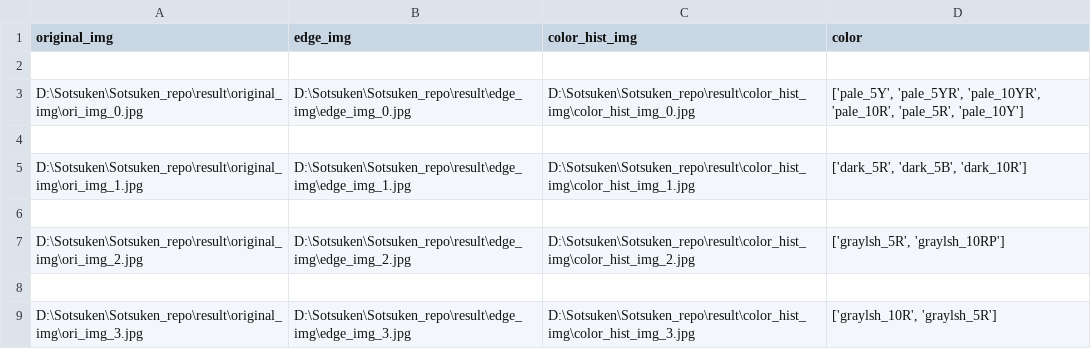
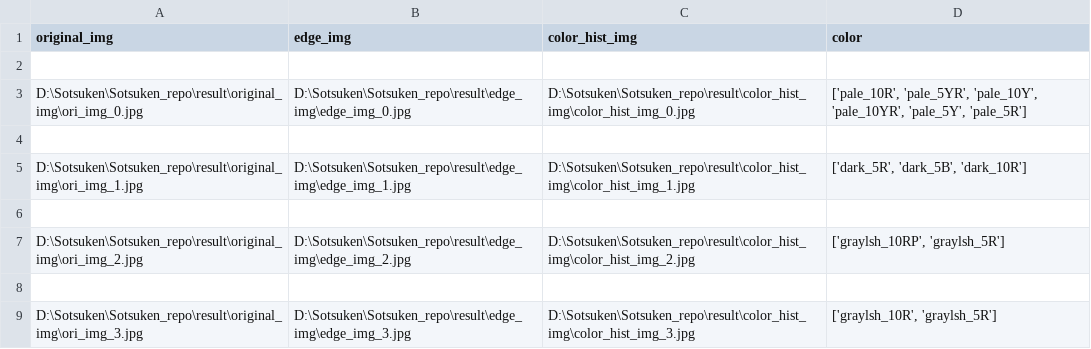
Before and after one commit to yume6165/Sotsuken, a CSV file: result/output_file/img_infos.csv, drawn as a sheet.

```diff
--- a/result/output_file/img_infos.csv
+++ b/result/output_file/img_infos.csv
@@ -2,3 +2,3 @@ original_img,edge_img,color_hist_img,color
 
-D:\Sotsuken\Sotsuken_repo\result\original_img\ori_img_0.jpg,D:\Sotsuken\Sotsuken_repo\result\edge_img\edge_img_0.jpg,D:\Sotsuken\Sotsuken_repo\result\color_hist_img\color_hist_img_0.jpg,"['pale_5Y', 'pale_5YR', 'pale_10YR', 'pale_10R', 'pale_5R', 'pale_10Y']"
+D:\Sotsuken\Sotsuken_repo\result\original_img\ori_img_0.jpg,D:\Sotsuken\Sotsuken_repo\result\edge_img\edge_img_0.jpg,D:\Sotsuken\Sotsuken_repo\result\color_hist_img\color_hist_img_0.jpg,"['pale_10R', 'pale_5YR', 'pale_10Y', 'pale_10YR', 'pale_5Y', 'pale_5R']"
 
@@ -6,3 +6,3 @@ D:\Sotsuken\Sotsuken_repo\result\original_img\ori_img_1.jpg,D:\Sotsuken\Sotsuken
 
-D:\Sotsuken\Sotsuken_repo\result\original_img\ori_img_2.jpg,D:\Sotsuken\Sotsuken_repo\result\edge_img\edge_img_2.jpg,D:\Sotsuken\Sotsuken_repo\result\color_hist_img\color_hist_img_2.jpg,"['graylsh_5R', 'graylsh_10RP']"
+D:\Sotsuken\Sotsuken_repo\result\original_img\ori_img_2.jpg,D:\Sotsuken\Sotsuken_repo\result\edge_img\edge_img_2.jpg,D:\Sotsuken\Sotsuken_repo\result\color_hist_img\color_hist_img_2.jpg,"['graylsh_10RP', 'graylsh_5R']"
 
```
Also changed, not shown: result/output_file/context_dist/1_incision_context.csv, result/output_file/context_dist/2_contusion_context.csv, 6 other files.
